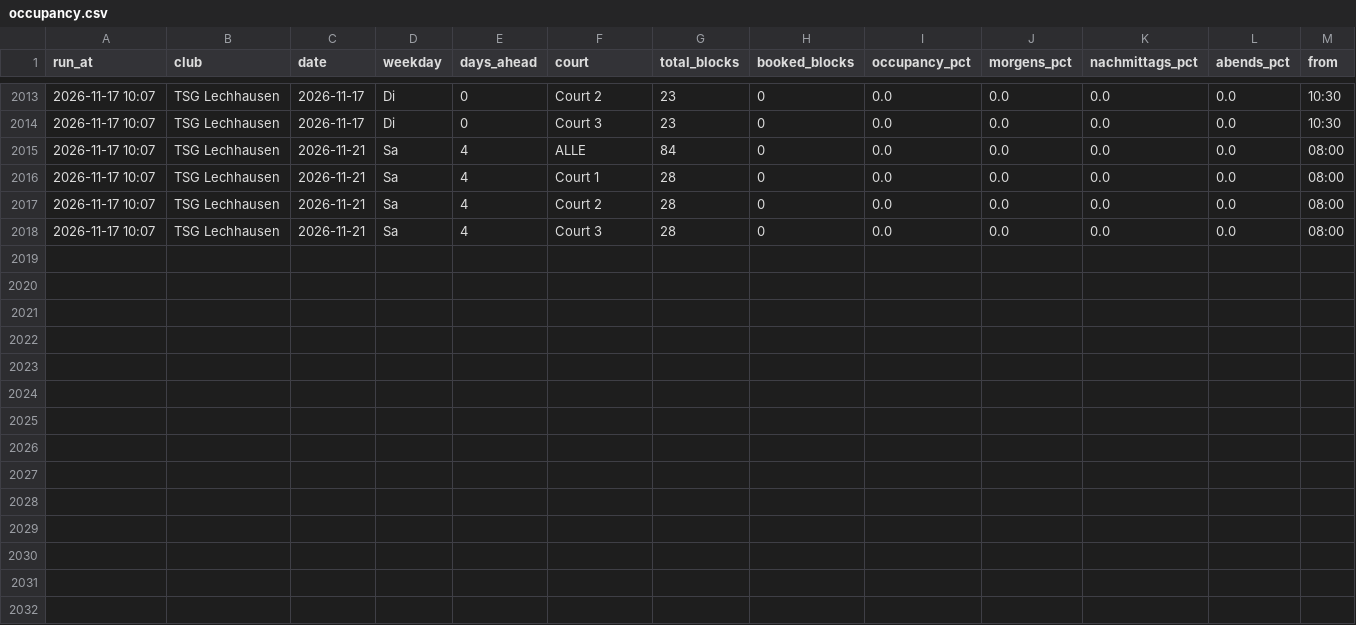
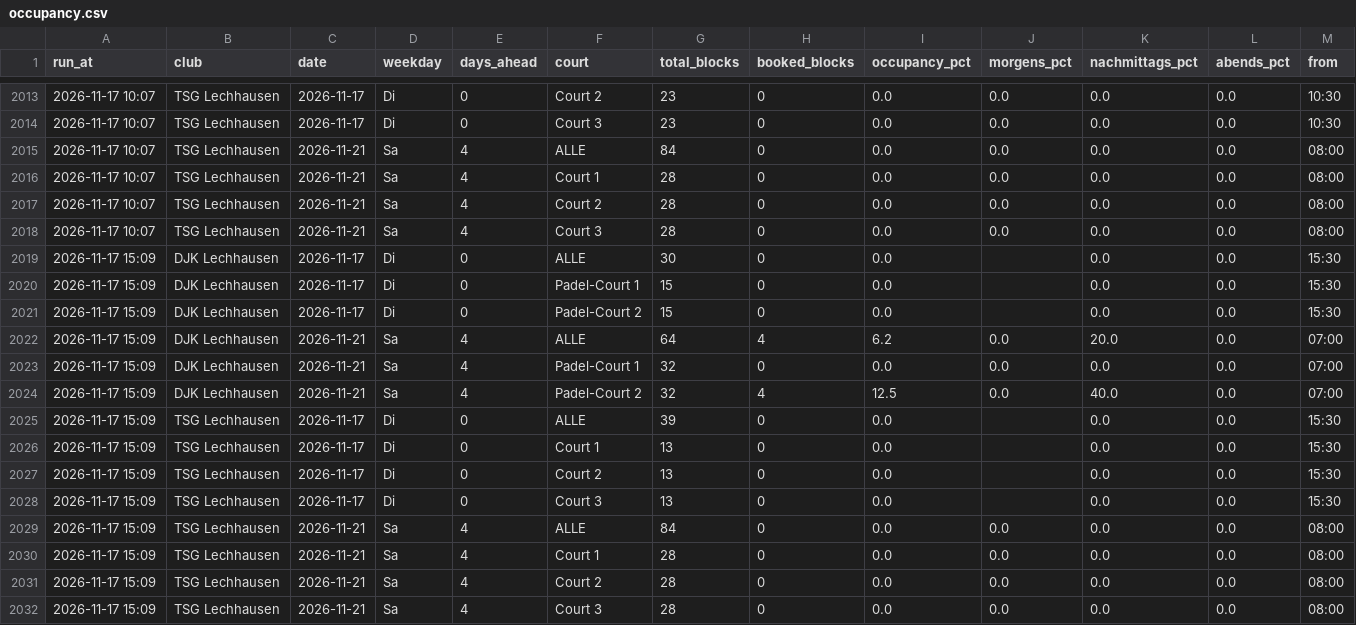
Before and after one commit to LW-UX/Padel-Auslastung, a CSV file: data/occupancy.csv, drawn as a sheet; only a part is shown, gaps mark what is left out; rows hold the shown columns only; the diff names each change by its address in the sheet, - before the commit and + after, or states it on an @@ line.

```diff
--- a/data/occupancy.csv
+++ b/data/occupancy.csv
+row 2019: 2026-11-17 15:09 | DJK Lechhausen | 2026-11-17 | Di | 0 | ALLE | 30 | 0 | 0.0 |  | 0.0 | 0.0 | 15:30
+row 2020: 2026-11-17 15:09 | DJK Lechhausen | 2026-11-17 | Di | 0 | Padel-Court 1 | 15 | 0 | 0.0 |  | 0.0 | 0.0 | 15:30
+row 2021: 2026-11-17 15:09 | DJK Lechhausen | 2026-11-17 | Di | 0 | Padel-Court 2 | 15 | 0 | 0.0 |  | 0.0 | 0.0 | 15:30
+row 2022: 2026-11-17 15:09 | DJK Lechhausen | 2026-11-21 | Sa | 4 | ALLE | 64 | 4 | 6.2 | 0.0 | 20.0 | 0.0 | 07:00
+row 2023: 2026-11-17 15:09 | DJK Lechhausen | 2026-11-21 | Sa | 4 | Padel-Court 1 | 32 | 0 | 0.0 | 0.0 | 0.0 | 0.0 | 07:00
+row 2024: 2026-11-17 15:09 | DJK Lechhausen | 2026-11-21 | Sa | 4 | Padel-Court 2 | 32 | 4 | 12.5 | 0.0 | 40.0 | 0.0 | 07:00
+row 2025: 2026-11-17 15:09 | TSG Lechhausen | 2026-11-17 | Di | 0 | ALLE | 39 | 0 | 0.0 |  | 0.0 | 0.0 | 15:30
+row 2026: 2026-11-17 15:09 | TSG Lechhausen | 2026-11-17 | Di | 0 | Court 1 | 13 | 0 | 0.0 |  | 0.0 | 0.0 | 15:30
+row 2027: 2026-11-17 15:09 | TSG Lechhausen | 2026-11-17 | Di | 0 | Court 2 | 13 | 0 | 0.0 |  | 0.0 | 0.0 | 15:30
+row 2028: 2026-11-17 15:09 | TSG Lechhausen | 2026-11-17 | Di | 0 | Court 3 | 13 | 0 | 0.0 |  | 0.0 | 0.0 | 15:30
+row 2029: 2026-11-17 15:09 | TSG Lechhausen | 2026-11-21 | Sa | 4 | ALLE | 84 | 0 | 0.0 | 0.0 | 0.0 | 0.0 | 08:00
+row 2030: 2026-11-17 15:09 | TSG Lechhausen | 2026-11-21 | Sa | 4 | Court 1 | 28 | 0 | 0.0 | 0.0 | 0.0 | 0.0 | 08:00
+row 2031: 2026-11-17 15:09 | TSG Lechhausen | 2026-11-21 | Sa | 4 | Court 2 | 28 | 0 | 0.0 | 0.0 | 0.0 | 0.0 | 08:00
+row 2032: 2026-11-17 15:09 | TSG Lechhausen | 2026-11-21 | Sa | 4 | Court 3 | 28 | 0 | 0.0 | 0.0 | 0.0 | 0.0 | 08:00
```
